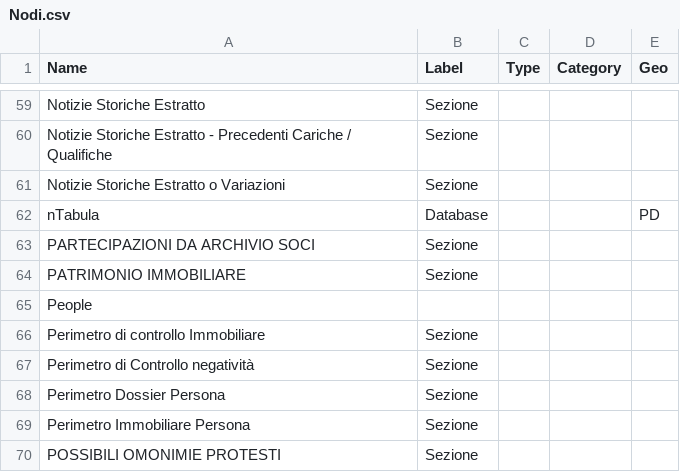
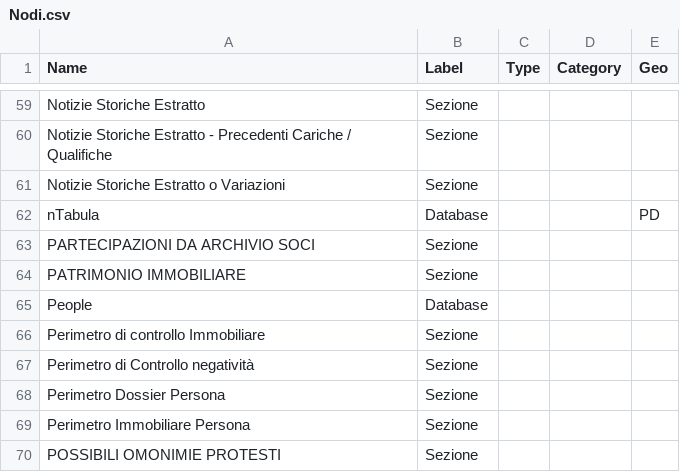
Before and after one commit to vmantuano/neo4jdemo, a CSV file: Nodi.csv, drawn as a sheet; only a part is shown, gaps mark what is left out.

Commit message:
Update Nodi.csv

```diff
--- a/Nodi.csv
+++ b/Nodi.csv
@@ -64,3 +64,3 @@ PARTECIPAZIONI DA ARCHIVIO SOCI,Sezione,,,
 PATRIMONIO IMMOBILIARE,Sezione,,,
-People,,,,
+People,Database,,,
 Perimetro di controllo Immobiliare,Sezione,,,
```
